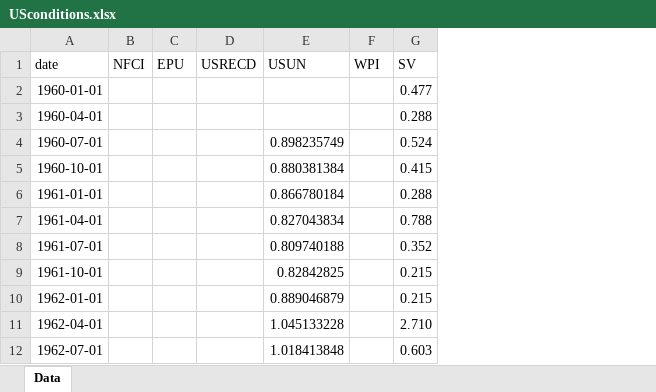
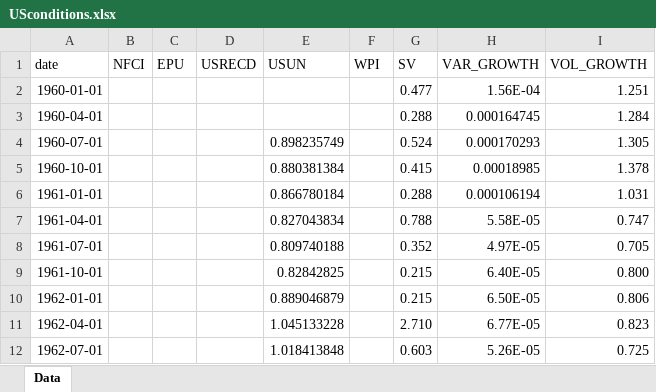
Before and after one commit to IgnacioGarron/Vulnerable-Funding-RR2, an Excel workbook: Data/USconditions.xlsx, sheet Data, drawn as a sheet; only a part is shown; values as stored, in another font and other column widths than the file's, no borders; the diff names each change by its address in the sheet, - before the commit and + after, or states it on an @@ line.

```diff
--- a/Data/USconditions.xlsx (sheet Data)
+++ b/Data/USconditions.xlsx (sheet Data)
+column H (VAR_GROWTH), rows 2-12: 1.56E-04 | 0.000164745 | 0.000170293 | 0.00018985 | 0.000106194 | 5.58E-05 | 4.97E-05 | 6.40E-05 | 6.50E-05 | 6.77E-05 | 5.26E-05
+column I (VOL_GROWTH), rows 2-12: 1.251 | 1.284 | 1.305 | 1.378 | 1.031 | 0.747 | 0.705 | 0.800 | 0.806 | 0.823 | 0.725
```
Also changed, not shown: 1 other file.
